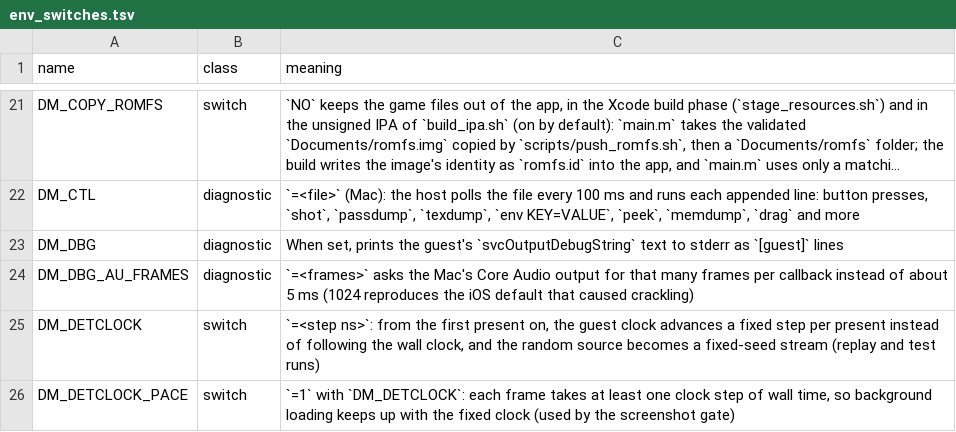
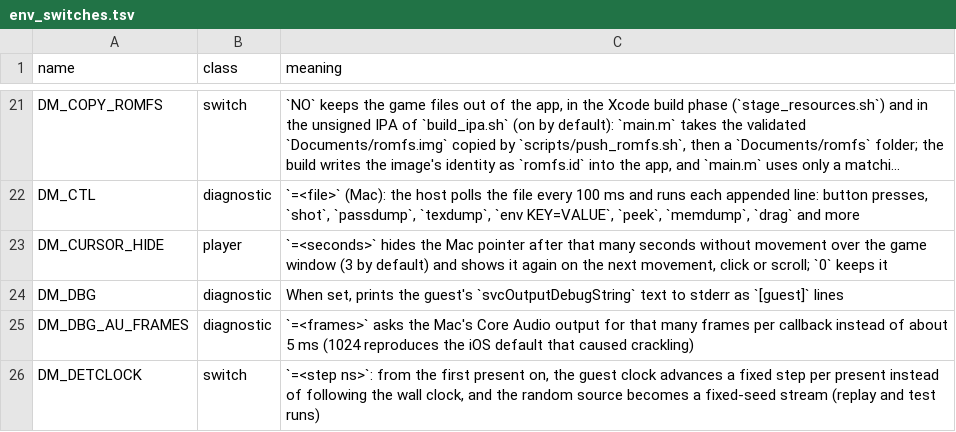
Before and after one commit to LNPANDY/NX2Apple, a TSV file: docs/env_switches.tsv, drawn as a sheet; only a part is shown, gaps mark what is left out; the shorter side is filled out with more unchanged rows; long unchanged cells end in …; the diff names each change by its address in the sheet, - before the commit and + after, or states it on an @@ line.

Commit message:
front_mac: hide the pointer after a few idle seconds over the game
The Mac host never hid the pointer, so it stayed on the picture of a game in a window and in fullscreen. It now hides after DM_CURSOR_HIDE seconds (3 by default) without movement over the game view and shows again on the next movement, click or scroll.

```diff
--- a/docs/env_switches.tsv
+++ b/docs/env_switches.tsv
+row 23: DM_CURSOR_HIDE | player | `=<seconds>` hides the Mac pointer after that many seconds without movement over the game window (3 by default) and shows it again on the next movement, click or scroll; `0` keeps it
```
Also changed, not shown: 3 other files.
